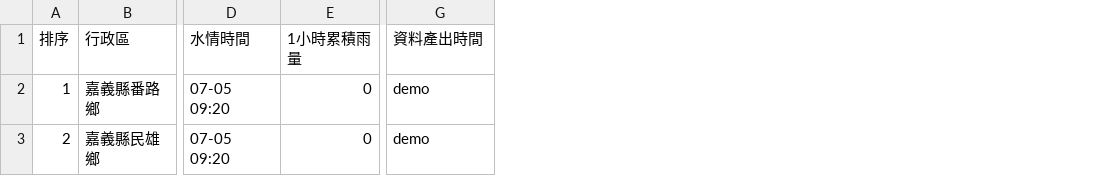
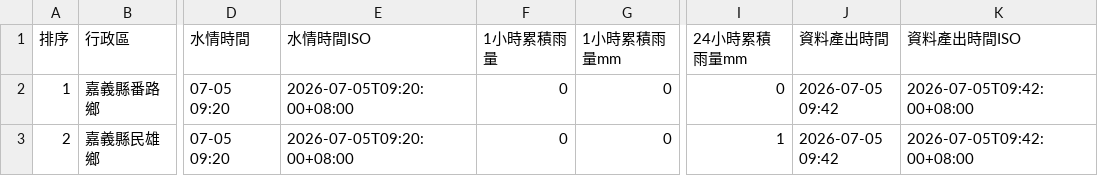
Before and after one commit to KageRyo/MinxiongHydroCast, a CSV file: data/samples/rain_monitor.csv, drawn as a sheet; only a part is shown, gaps mark what is left out; addresses are those after the commit; the diff names each change by its address in the sheet, - before the commit and + after, or states it on an @@ line.

```diff
--- a/data/samples/rain_monitor.csv
+++ b/data/samples/rain_monitor.csv
+column E (水情時間ISO), rows 2-3: 2026-07-05T09:20:00+08:00 | 2026-07-05T09:20:00+08:00
+column G (1小時累積雨量mm), rows 2-3: 0 | 0
+column I (24小時累積雨量mm), rows 2-3: 0 | 1
+column K (資料產出時間ISO), rows 2-3: 2026-07-05T09:42:00+08:00 | 2026-07-05T09:42:00+08:00
-J2:J3 (資料產出時間): demo
+J2:J3 (資料產出時間): 2026-07-05 09:42
```
Also changed, not shown: data/samples/flood_sensors.csv, 8 other files.
